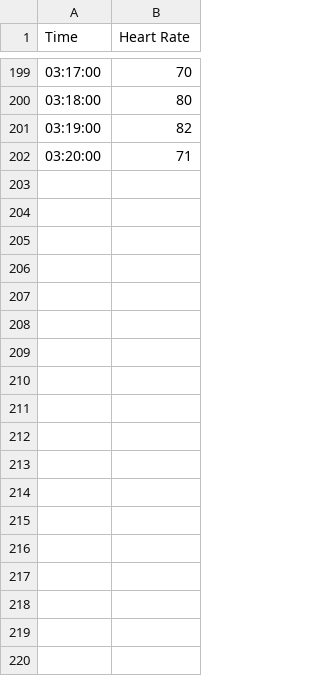
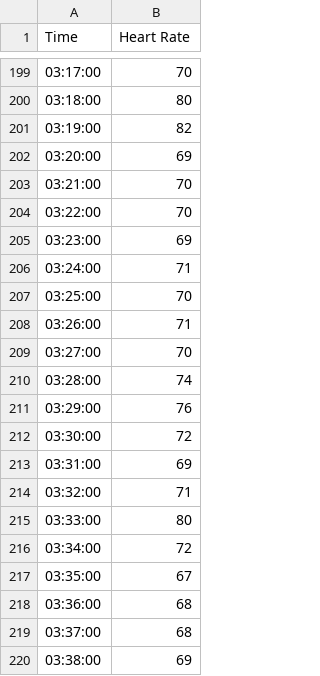
Before and after one commit to kaivantaylor/anxiety-SoS, a CSV file: Kaivan/CSV/heartrate.csv, drawn as a sheet; only a part is shown, gaps mark what is left out.

```diff
--- a/Kaivan/CSV/heartrate.csv
+++ b/Kaivan/CSV/heartrate.csv
@@ -201,2 +201,20 @@ Time,Heart Rate
 03:19:00,82
-03:20:00,71
+03:20:00,69
+03:21:00,70
+03:22:00,70
+03:23:00,69
+03:24:00,71
+03:25:00,70
+03:26:00,71
+03:27:00,70
+03:28:00,74
+03:29:00,76
+03:30:00,72
+03:31:00,69
+03:32:00,71
+03:33:00,80
+03:34:00,72
+03:35:00,67
+03:36:00,68
+03:37:00,68
+03:38:00,69
```
Also changed, not shown: 4 other files.
